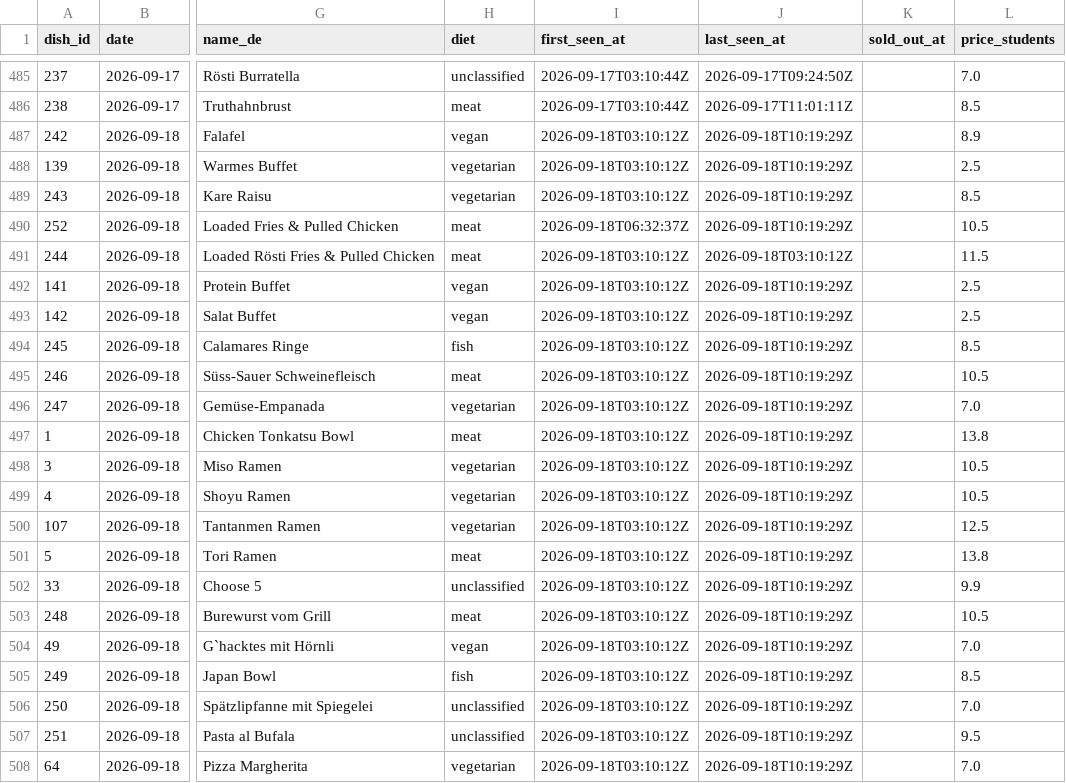
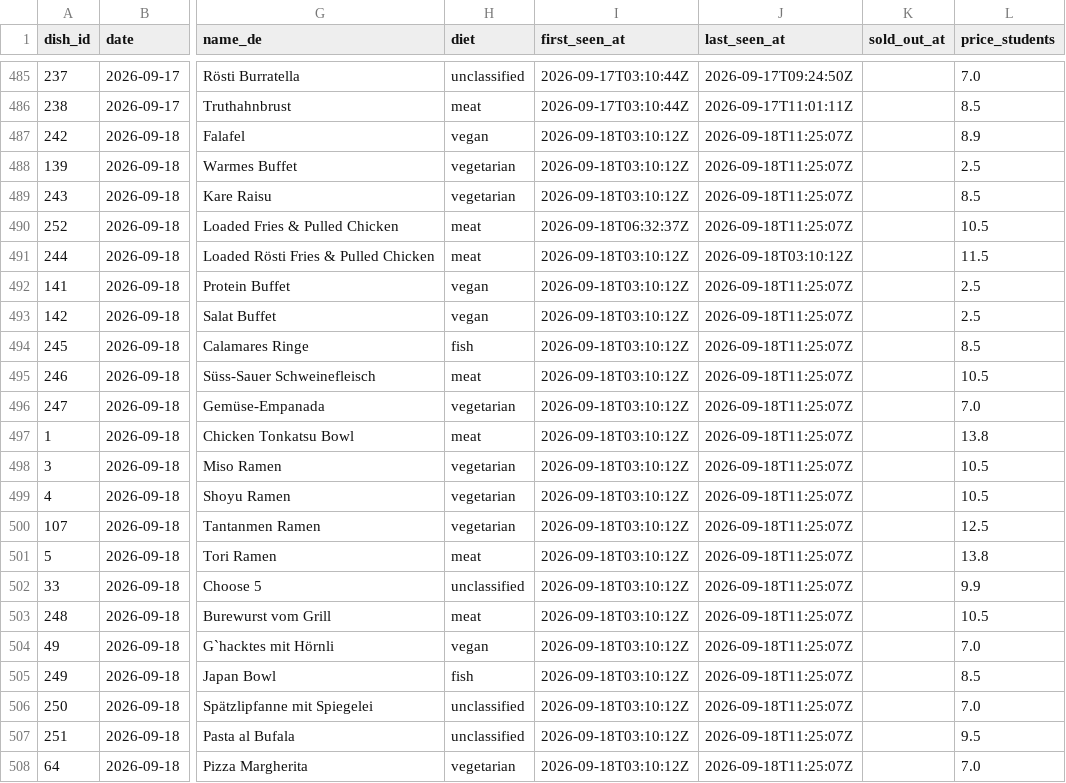
Before and after one commit to hanneshoppe/mensa-pages, a CSV file: data/dishes.csv, drawn as a sheet; only a part is shown, gaps mark what is left out; the diff names each change by its address in the sheet, - before the commit and + after, or states it on an @@ line.

```diff
--- a/data/dishes.csv
+++ b/data/dishes.csv
-J487:J490 (last_seen_at): 2026-09-18T10:19:29Z
+J487:J490 (last_seen_at): 2026-09-18T11:25:07Z
-J492:J508 (last_seen_at): 2026-09-18T10:19:29Z
+J492:J508 (last_seen_at): 2026-09-18T11:25:07Z
```
Also changed, not shown: 2 other files.
